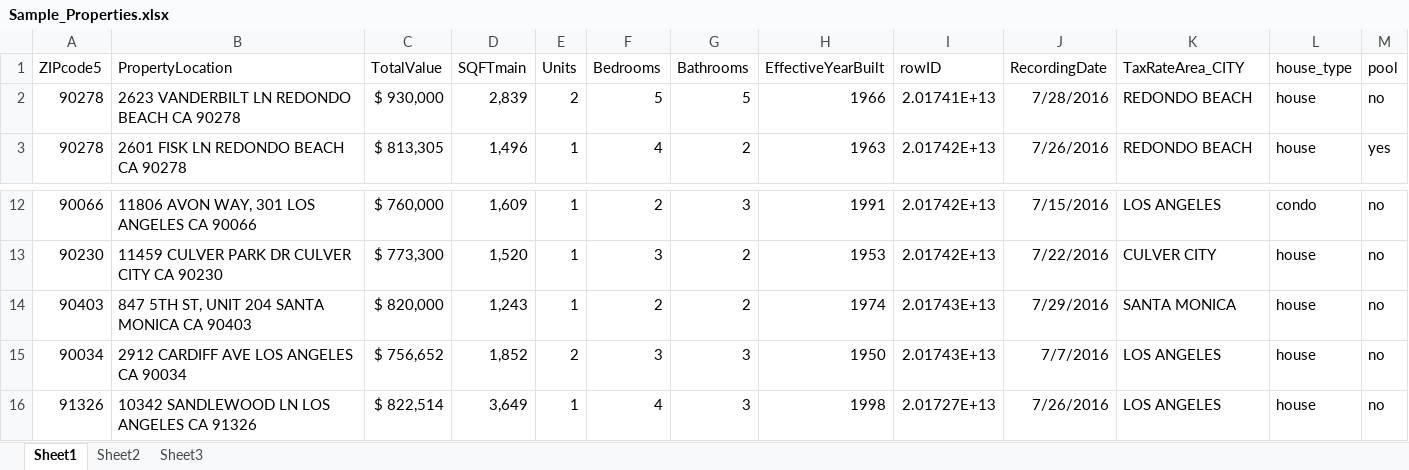
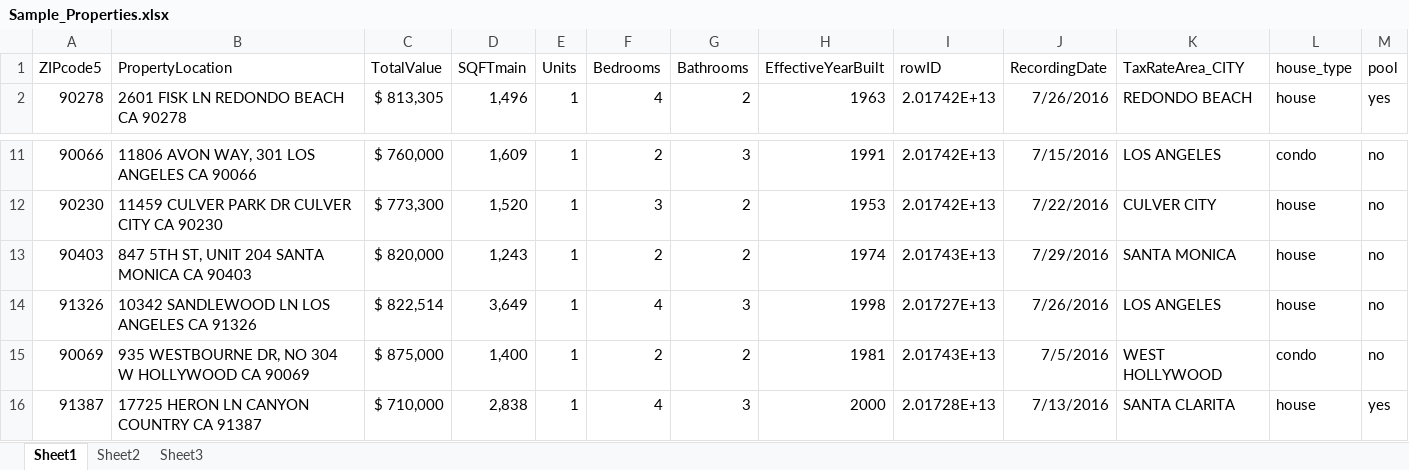
Before and after one commit to dswald/smartRE, an Excel workbook: survey/Sample_Properties.xlsx, sheet Sheet1, drawn as a sheet; only a part is shown, gaps mark what is left out; values as stored, in another font and other column widths than the file's, no borders; removed rows and columns are numbered as before the commit, all else as after; rows hold the shown columns only; the diff names each change by its address in the sheet, - before the commit and + after, or states it on an @@ line.

Commit message:
adjusted survey properties

```diff
--- a/survey/Sample_Properties.xlsx (sheet Sheet1)
+++ b/survey/Sample_Properties.xlsx (sheet Sheet1)
-row 2: 90278 | 2623 VANDERBILT LN REDONDO BEACH CA 90278 | $ 930,000 | 2,839 | 2 | 5 | 5 | 1966 | 2.01741E+13 | 7/28/2016 | REDONDO BEACH | house | no
-row 15: 90034 | 2912 CARDIFF AVE LOS ANGELES CA 90034 | $ 756,652 | 1,852 | 2 | 3 | 3 | 1950 | 2.01743E+13 | 7/7/2016 | LOS ANGELES | house | no
+row 15: 90069 | 935 WESTBOURNE DR, NO 304 W HOLLYWOOD CA 90069 | $ 875,000 | 1,400 | 1 | 2 | 2 | 1981 | 2.01743E+13 | 7/5/2016 | WEST HOLLYWOOD | condo | no
+row 16: 91387 | 17725 HERON LN CANYON COUNTRY CA 91387 | $ 710,000 | 2,838 | 1 | 4 | 3 | 2000 | 2.01728E+13 | 7/13/2016 | SANTA CLARITA | house | yes
```
